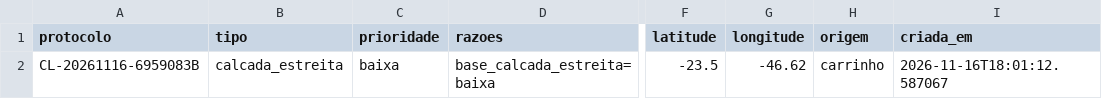
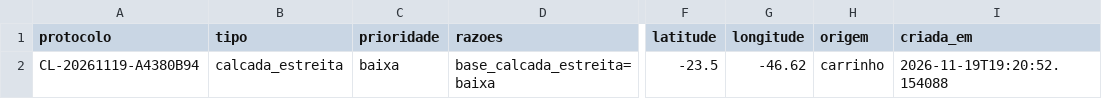
Before and after one commit to CarlosGanzerli/calcada-livre-rpa, a CSV file: assets/exemplo-saida/santana_tucuruvi.csv, drawn as a sheet; only a part is shown, gaps mark what is left out; the diff names each change by its address in the sheet, - before the commit and + after, or states it on an @@ line.

```diff
--- a/assets/exemplo-saida/santana_tucuruvi.csv
+++ b/assets/exemplo-saida/santana_tucuruvi.csv
-A2 (protocolo): CL-20261116-6959083B
+A2 (protocolo): CL-20261119-A4380B94
-I2 (criada_em): 2026-11-16T18:01:12.587067
+I2 (criada_em): 2026-11-19T19:20:52.154088
```
Also changed, not shown: assets/exemplo-saida/campo_limpo.csv, assets/exemplo-saida/itaquera.csv, 18 other files.
